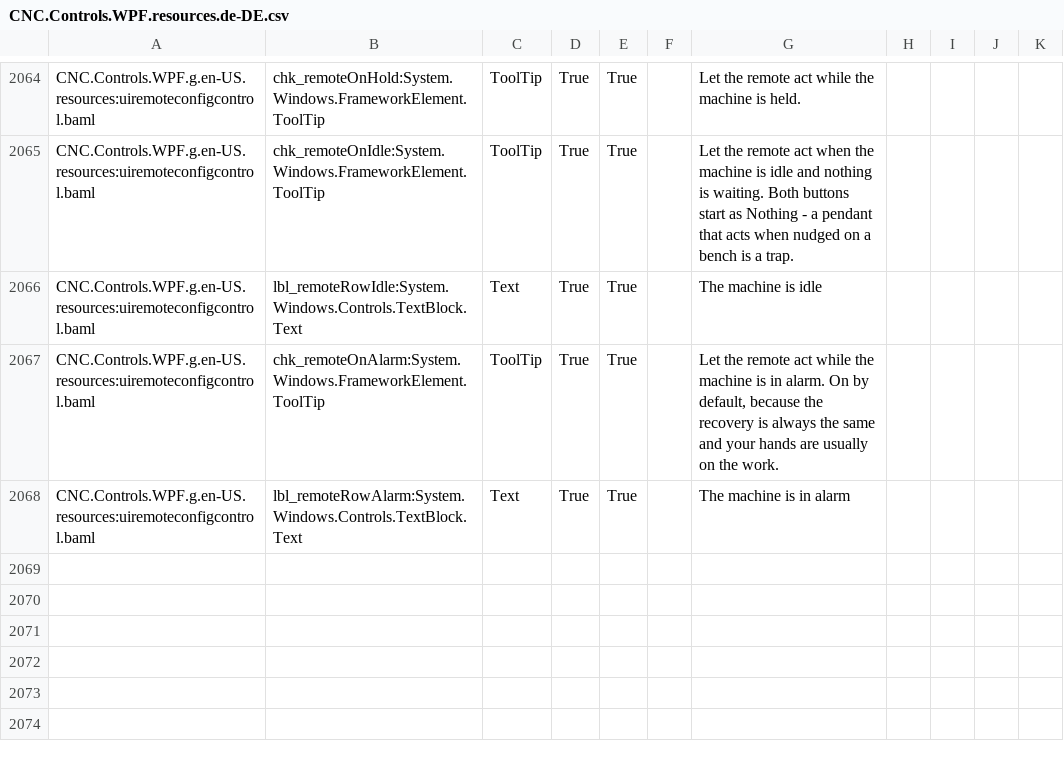
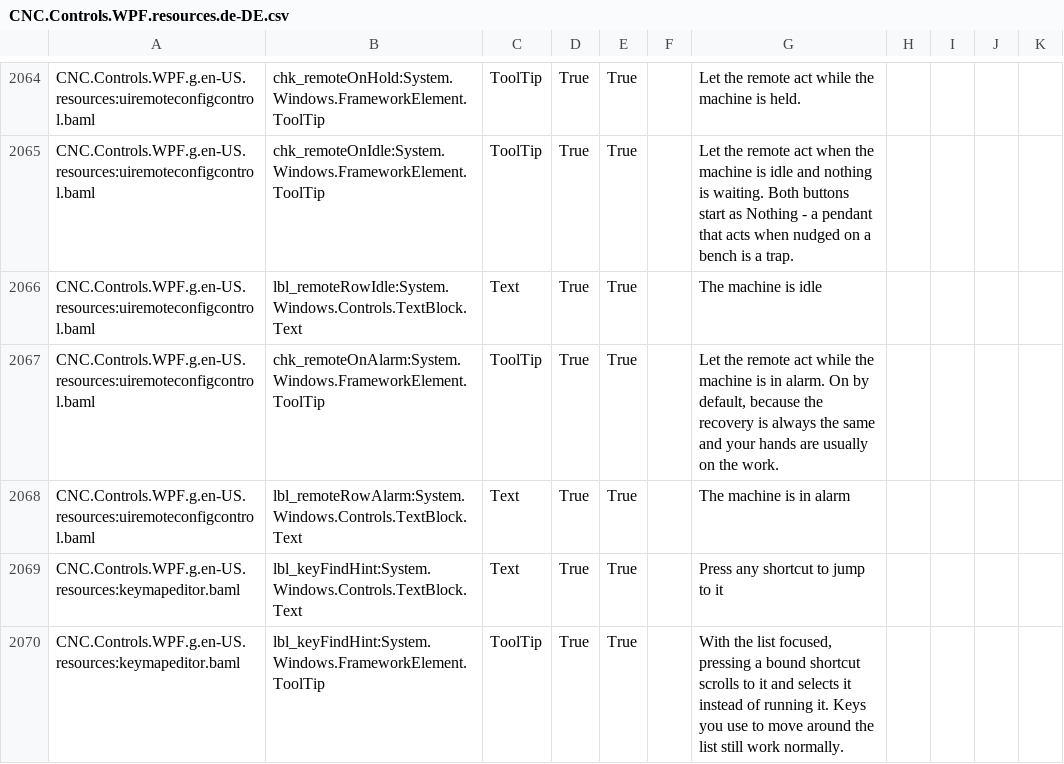
Before and after one commit to ioSenderV2/ioSender, a CSV file: Locale/de-DE/csv/CNC.Controls.WPF.resources.de-DE.csv, drawn as a sheet; only a part is shown, gaps mark what is left out.

```diff
--- a/Locale/de-DE/csv/CNC.Controls.WPF.resources.de-DE.csv
+++ b/Locale/de-DE/csv/CNC.Controls.WPF.resources.de-DE.csv
@@ -2068 +2068,3 @@ CNC.Controls.WPF.g.en-US.resources:uiremoteconfigcontrol.baml,chk_remoteOnAlarm:
 CNC.Controls.WPF.g.en-US.resources:uiremoteconfigcontrol.baml,lbl_remoteRowAlarm:System.Windows.Controls.TextBlock.Text,Text,True,True,,The machine is in alarm
+CNC.Controls.WPF.g.en-US.resources:keymapeditor.baml,lbl_keyFindHint:System.Windows.Controls.TextBlock.Text,Text,True,True,,Press any shortcut to jump to it
+CNC.Controls.WPF.g.en-US.resources:keymapeditor.baml,lbl_keyFindHint:System.Windows.FrameworkElement.ToolTip,ToolTip,True,True,,"With the list focused, pressing a bound shortcut scrolls to it and selects it instead of running it. Keys you use to move around the list still work normally."
```
Also changed, not shown: Locale/en-US/csv/CNC.Controls.WPF.resources.en-US.csv, Locale/hu-HU/csv/CNC.Controls.WPF.resources.hu-HU.csv, 6 other files.
